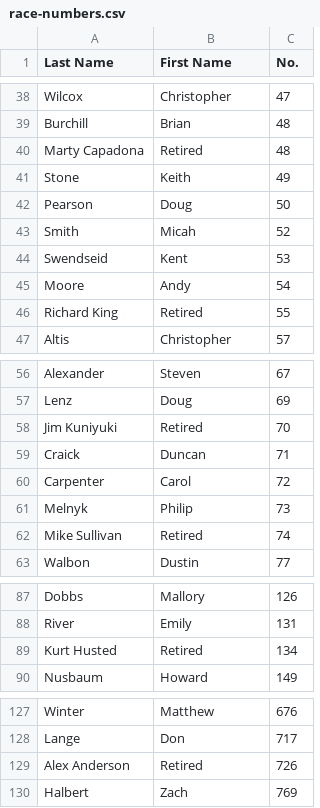
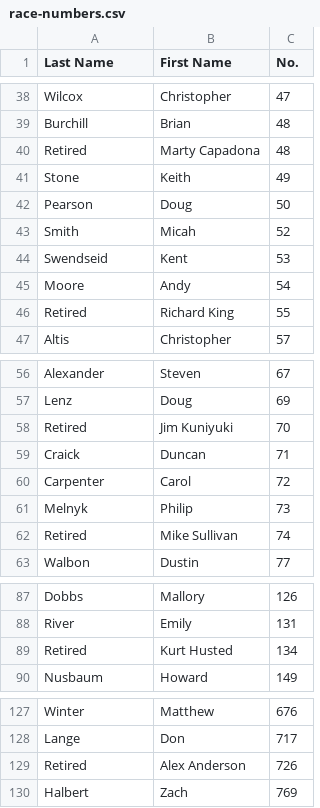
Before and after one commit to wmrra/wmrra-com, a CSV file: csv/race-numbers.csv, drawn as a sheet; only a part is shown, gaps mark what is left out; the diff covers the shown part only.

Commit message:
Rev on retired racer display

```diff
--- a/csv/race-numbers.csv
+++ b/csv/race-numbers.csv
@@ -39,3 +39,3 @@ Wilcox,Christopher,47
 Burchill,Brian,48
-Marty Capadona,Retired,48
+Retired,Marty Capadona,48
 Stone,Keith,49
@@ -45,3 +45,3 @@ Swendseid,Kent,53
 Moore,Andy,54
-Richard King,Retired,55
+Retired,Richard King,55
 Altis,Christopher,57
@@ -57,3 +57,3 @@ Alexander,Steven,67
 Lenz,Doug,69
-Jim Kuniyuki,Retired,70
+Retired,Jim Kuniyuki,70
 Craick,Duncan,71
@@ -61,3 +61,3 @@ Carpenter,Carol,72
 Melnyk,Philip,73
-Mike Sullivan,Retired,74
+Retired,Mike Sullivan,74
 Walbon,Dustin,77
@@ -88,3 +88,3 @@ Dobbs,Mallory,126
 River,Emily,131
-Kurt Husted,Retired,134
+Retired,Kurt Husted,134
 Nusbaum,Howard,149
@@ -128,3 +128,3 @@ Winter,Matthew,676
 Lange,Don,717
-Alex Anderson,Retired,726
+Retired,Alex Anderson,726
 Halbert,Zach,769
```
Also changed, not shown: 18 edited cells elsewhere in this file, 2 other files.
